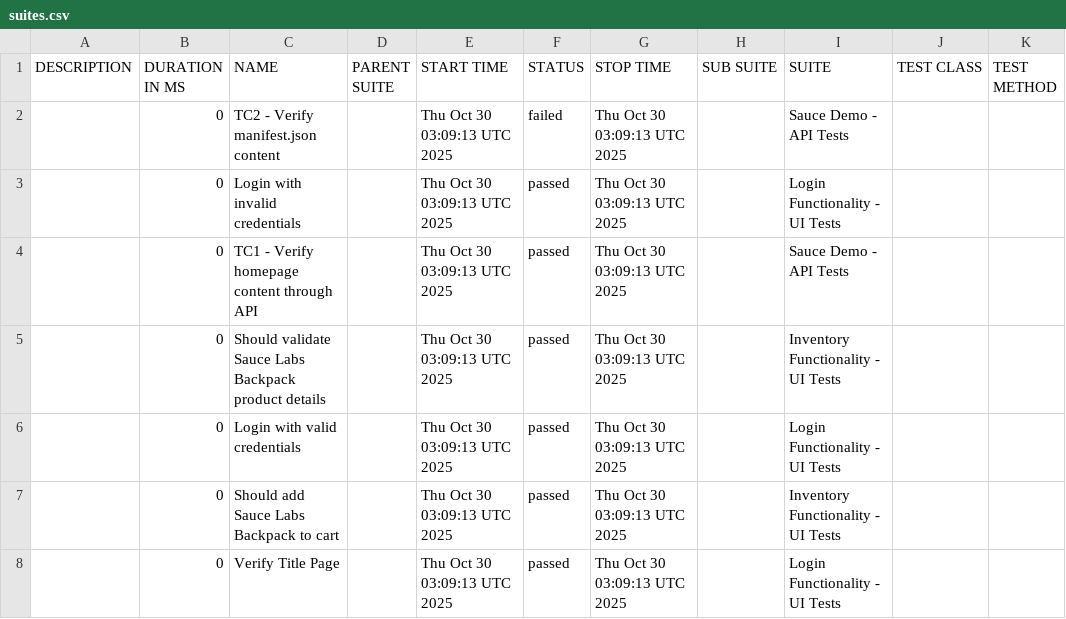
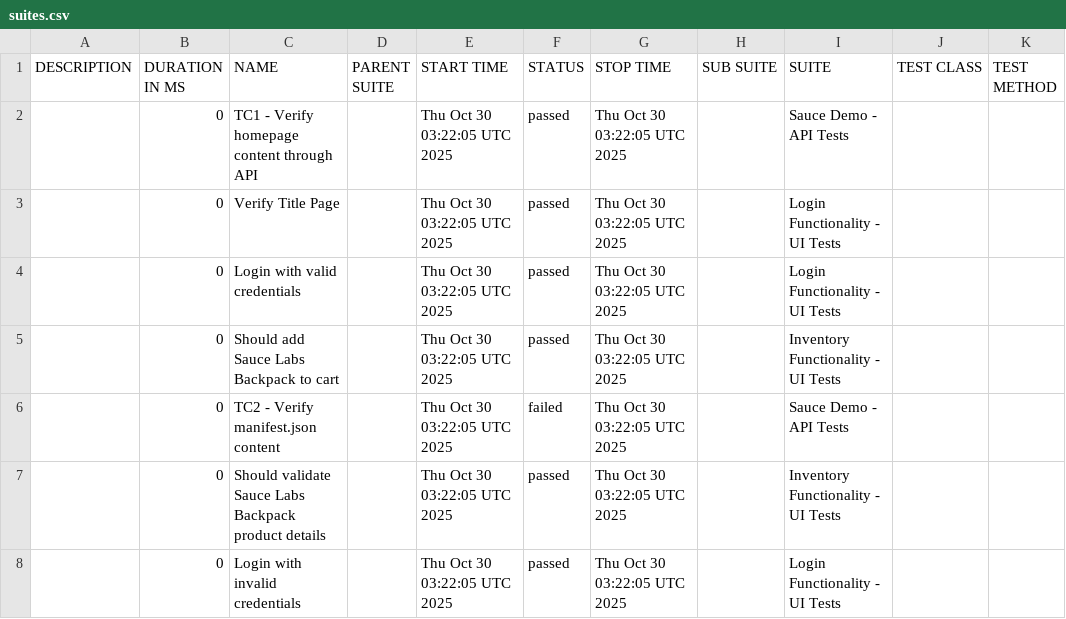
Before and after one commit to IBMSandeep/playwright-bdd-automation, a CSV file: data/suites.csv, drawn as a sheet.

```diff
--- a/data/suites.csv
+++ b/data/suites.csv
@@ -1,8 +1,8 @@
 "DESCRIPTION","DURATION IN MS","NAME","PARENT SUITE","START TIME","STATUS","STOP TIME","SUB SUITE","SUITE","TEST CLASS","TEST METHOD"
-"","0","TC2 - Verify manifest.json content","","Thu Oct 30 03:09:13 UTC 2025","failed","Thu Oct 30 03:09:13 UTC 2025","","Sauce Demo - API Tests","",""
-"","0","Login with invalid credentials","","Thu Oct 30 03:09:13 UTC 2025","passed","Thu Oct 30 03:09:13 UTC 2025","","Login Functionality - UI Tests","",""
-"","0","TC1 - Verify homepage content through API","","Thu Oct 30 03:09:13 UTC 2025","passed","Thu Oct 30 03:09:13 UTC 2025","","Sauce Demo - API Tests","",""
-"","0","Should validate Sauce Labs Backpack product details","","Thu Oct 30 03:09:13 UTC 2025","passed","Thu Oct 30 03:09:13 UTC 2025","","Inventory Functionality - UI Tests","",""
-"","0","Login with valid credentials","","Thu Oct 30 03:09:13 UTC 2025","passed","Thu Oct 30 03:09:13 UTC 2025","","Login Functionality - UI Tests","",""
-"","0","Should add Sauce Labs Backpack to cart","","Thu Oct 30 03:09:13 UTC 2025","passed","Thu Oct 30 03:09:13 UTC 2025","","Inventory Functionality - UI Tests","",""
-"","0","Verify Title Page","","Thu Oct 30 03:09:13 UTC 2025","passed","Thu Oct 30 03:09:13 UTC 2025","","Login Functionality - UI Tests","",""
+"","0","TC1 - Verify homepage content through API","","Thu Oct 30 03:22:05 UTC 2025","passed","Thu Oct 30 03:22:05 UTC 2025","","Sauce Demo - API Tests","",""
+"","0","Verify Title Page","","Thu Oct 30 03:22:05 UTC 2025","passed","Thu Oct 30 03:22:05 UTC 2025","","Login Functionality - UI Tests","",""
+"","0","Login with valid credentials","","Thu Oct 30 03:22:05 UTC 2025","passed","Thu Oct 30 03:22:05 UTC 2025","","Login Functionality - UI Tests","",""
+"","0","Should add Sauce Labs Backpack to cart","","Thu Oct 30 03:22:05 UTC 2025","passed","Thu Oct 30 03:22:05 UTC 2025","","Inventory Functionality - UI Tests","",""
+"","0","TC2 - Verify manifest.json content","","Thu Oct 30 03:22:05 UTC 2025","failed","Thu Oct 30 03:22:05 UTC 2025","","Sauce Demo - API Tests","",""
+"","0","Should validate Sauce Labs Backpack product details","","Thu Oct 30 03:22:05 UTC 2025","passed","Thu Oct 30 03:22:05 UTC 2025","","Inventory Functionality - UI Tests","",""
+"","0","Login with invalid credentials","","Thu Oct 30 03:22:05 UTC 2025","passed","Thu Oct 30 03:22:05 UTC 2025","","Login Functionality - UI Tests","",""
```
Also changed, not shown: data/behaviors.csv, 54 other files.
